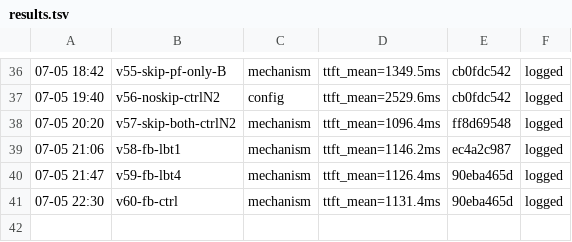
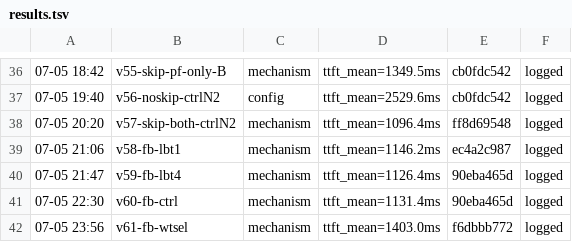
Before and after one commit to sgl-evolve/sglang, a TSV file: results.tsv, drawn as a sheet; only a part is shown, gaps mark what is left out.

Commit message:
kv-flint-2c: v61 wtsel 1403 prelim (hurts under full-bypass too); need v62 control

```diff
--- a/results.tsv
+++ b/results.tsv
@@ -41 +41,2 @@
 07-05 22:30	v60-fb-ctrl	mechanism	ttft_mean=1131.4ms	90eba465d	logged
+07-05 23:56	v61-fb-wtsel	mechanism	ttft_mean=1403.0ms	f6dbbb772	logged
```
Also changed, not shown: 1 other file.
